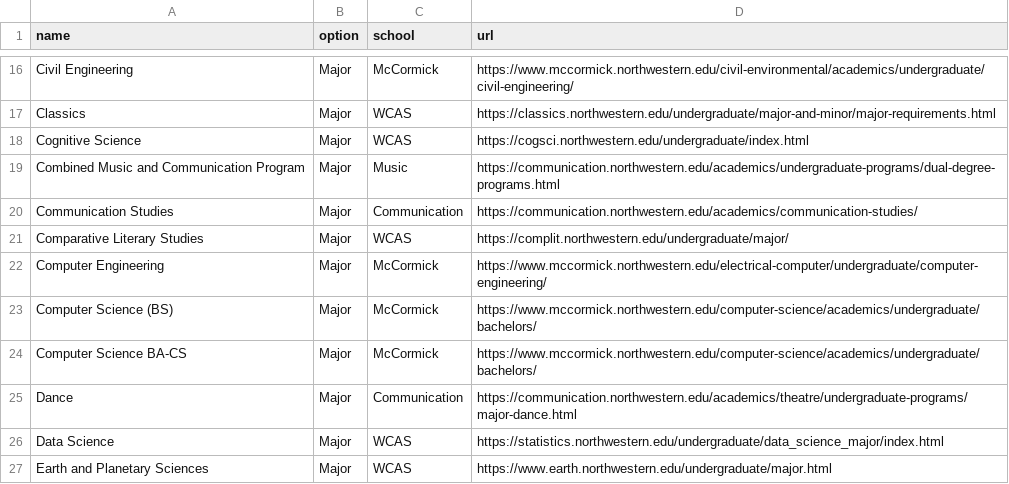
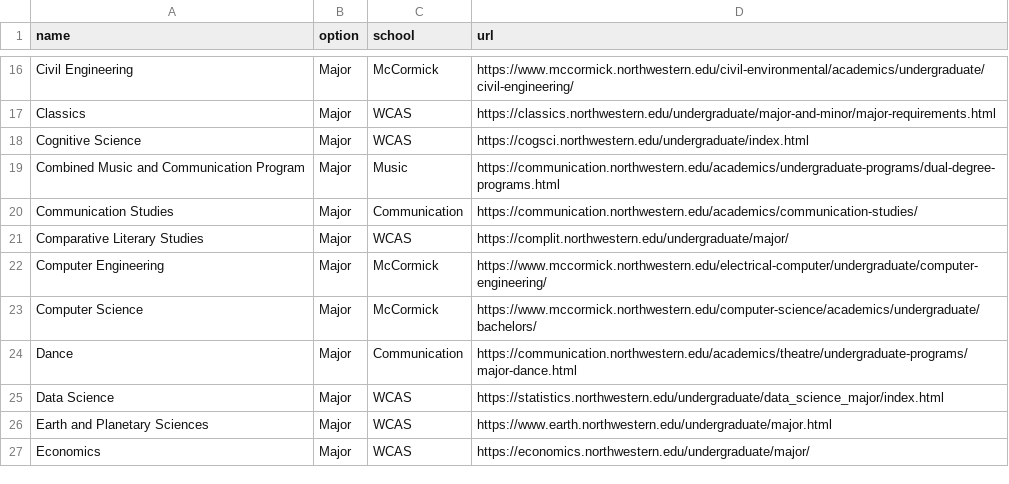
Before and after one commit to romirm/nuKTPsite, a CSV file: public/data/majors.csv, drawn as a sheet; only a part is shown, gaps mark what is left out; the shorter side is filled out with more unchanged rows.

```diff
--- a/public/data/majors.csv
+++ b/public/data/majors.csv
@@ -22,4 +22,3 @@ Comparative Literary Studies,Major,WCAS,https://complit.northwestern.edu/undergr
 Computer Engineering,Major,McCormick,https://www.mccormick.northwestern.edu/electrical-computer/undergraduate/computer-engineering/
-Computer Science (BS),Major,McCormick,https://www.mccormick.northwestern.edu/computer-science/academics/undergraduate/bachelors/
-Computer Science BA-CS,Major,McCormick,https://www.mccormick.northwestern.edu/computer-science/academics/undergraduate/bachelors/
+Computer Science,Major,McCormick,https://www.mccormick.northwestern.edu/computer-science/academics/undergraduate/bachelors/
 Dance,Major,Communication,https://communication.northwestern.edu/academics/theatre/undergraduate-programs/major-dance.html
```
Also changed, not shown: public/data/minors.csv, 31 other files.
